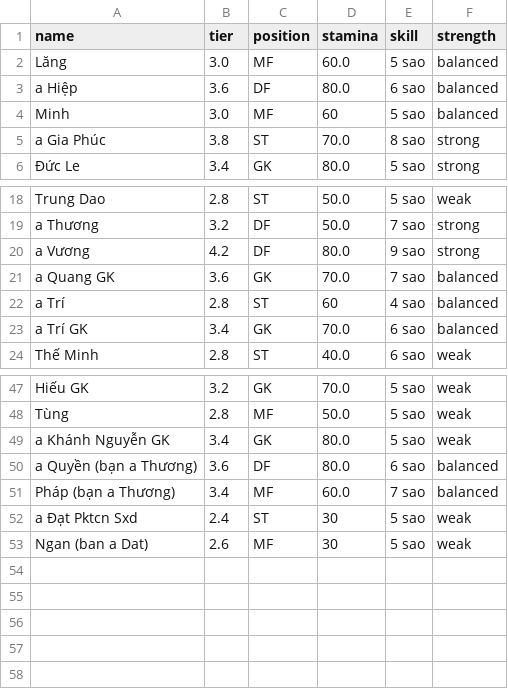
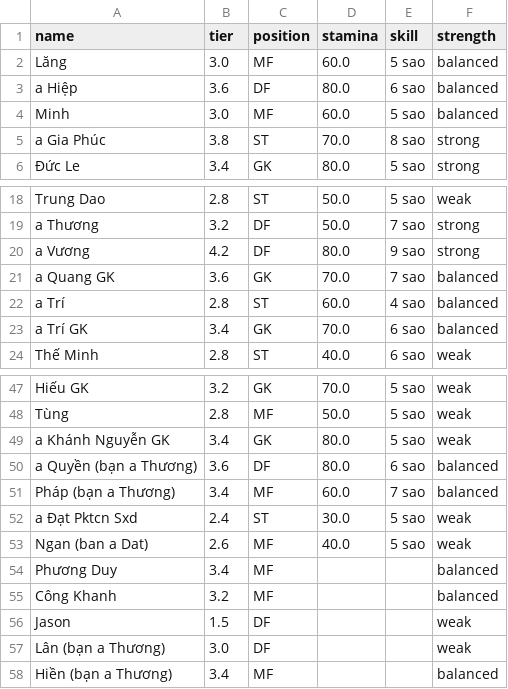
Before and after one commit to vela6696/Team_Random_Squad_Football_Match, a CSV file: src/players.csv, drawn as a sheet; only a part is shown, gaps mark what is left out.

```diff
--- a/src/players.csv
+++ b/src/players.csv
@@ -3,3 +3,3 @@ Lăng,3.0,MF,60.0,5 sao,balanced
 a Hiệp,3.6,DF,80.0,6 sao,balanced
-Minh,3.0,MF,60,5 sao,balanced
+Minh,3.0,MF,60.0,5 sao,balanced
 a Gia Phúc,3.8,ST,70.0,8 sao,strong
@@ -21,3 +21,3 @@ a Vương,4.2,DF,80.0,9 sao,strong
 a Quang GK,3.6,GK,70.0,7 sao,balanced
-a Trí,2.8,ST,60,4 sao,balanced
+a Trí,2.8,ST,60.0,4 sao,balanced
 a Trí GK,3.4,GK,70.0,6 sao,balanced
@@ -51,3 +51,8 @@ a Quyền (bạn a Thương),3.6,DF,80.0,6 sao,balanced
 Pháp (bạn a Thương),3.4,MF,60.0,7 sao,balanced
-a Đạt Pktcn Sxd,2.4,ST,30,5 sao,weak
-Ngan (ban a Dat),2.6,MF,30,5 sao,weak
+a Đạt Pktcn Sxd,2.4,ST,30.0,5 sao,weak
+Ngan (ban a Dat),2.6,MF,40.0,5 sao,weak
+Phương Duy,3.4,MF,,,balanced
+Công Khanh,3.2,MF,,,balanced
+Jason,1.5,DF,,,weak
+Lân (bạn a Thương),3.0,DF,,,weak
+Hiền (bạn a Thương),3.4,MF,,,balanced
```
Also changed, not shown: run/players.csv.
